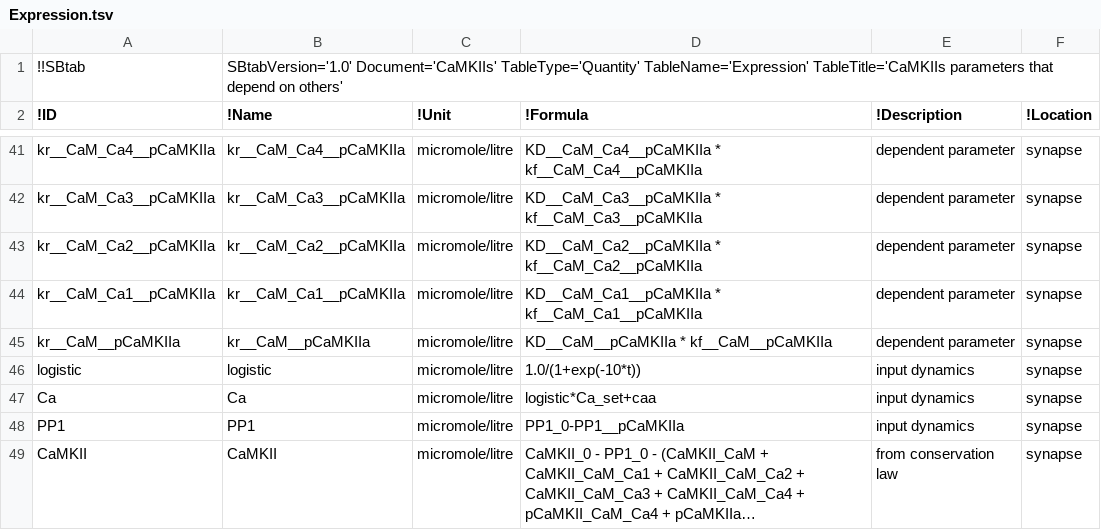
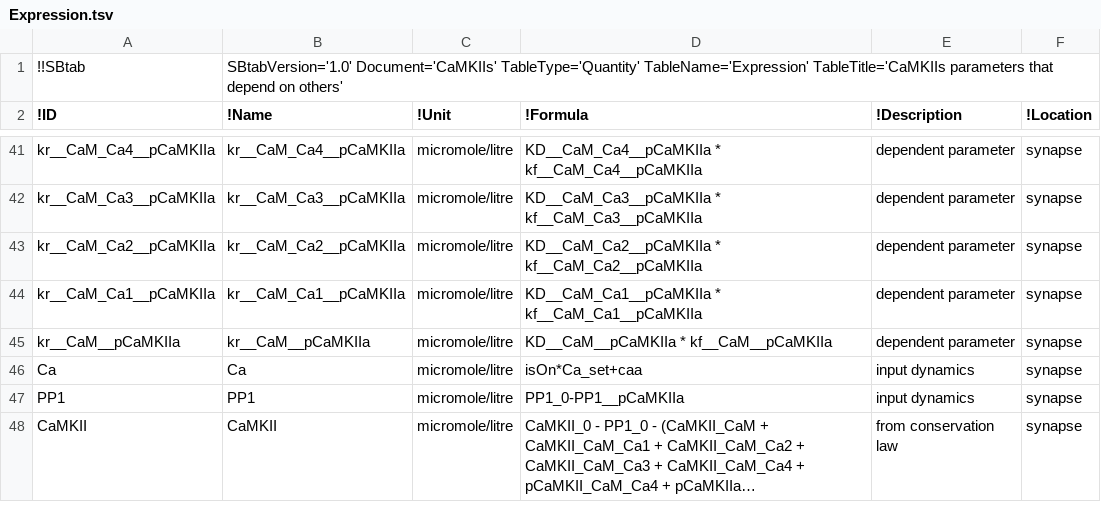
Before and after one commit to federicamilinanni/SBtabVFGEN, a TSV file: inst/extdata/CaMKII/Expression.tsv, drawn as a sheet; only a part is shown, gaps mark what is left out; long unchanged cells end in ….

```diff
--- a/inst/extdata/CaMKII/Expression.tsv
+++ b/inst/extdata/CaMKII/Expression.tsv
@@ -45,4 +45,3 @@ kr__CaM_Ca1__pCaMKIIa	kr__CaM_Ca1__pCaMKIIa	micromole/litre	KD__CaM_Ca1__pCaMKII
 kr__CaM__pCaMKIIa	kr__CaM__pCaMKIIa	micromole/litre	KD__CaM__pCaMKIIa * kf__CaM__pCaMKIIa	dependent parameter	synapse
-logistic	logistic	micromole/litre	1.0/(1+exp(-10*t))	input dynamics	synapse
-Ca	Ca	micromole/litre	logistic*Ca_set+caa	input dynamics	synapse
+Ca	Ca	micromole/litre	isOn*Ca_set+caa	input dynamics	synapse
 PP1	PP1	micromole/litre	PP1_0-PP1__pCaMKIIa	input dynamics	synapse
```
Also changed, not shown: inst/extdata/CaMKII/Experiments.tsv, inst/extdata/CaMKII/Input.tsv, 5 other files.
